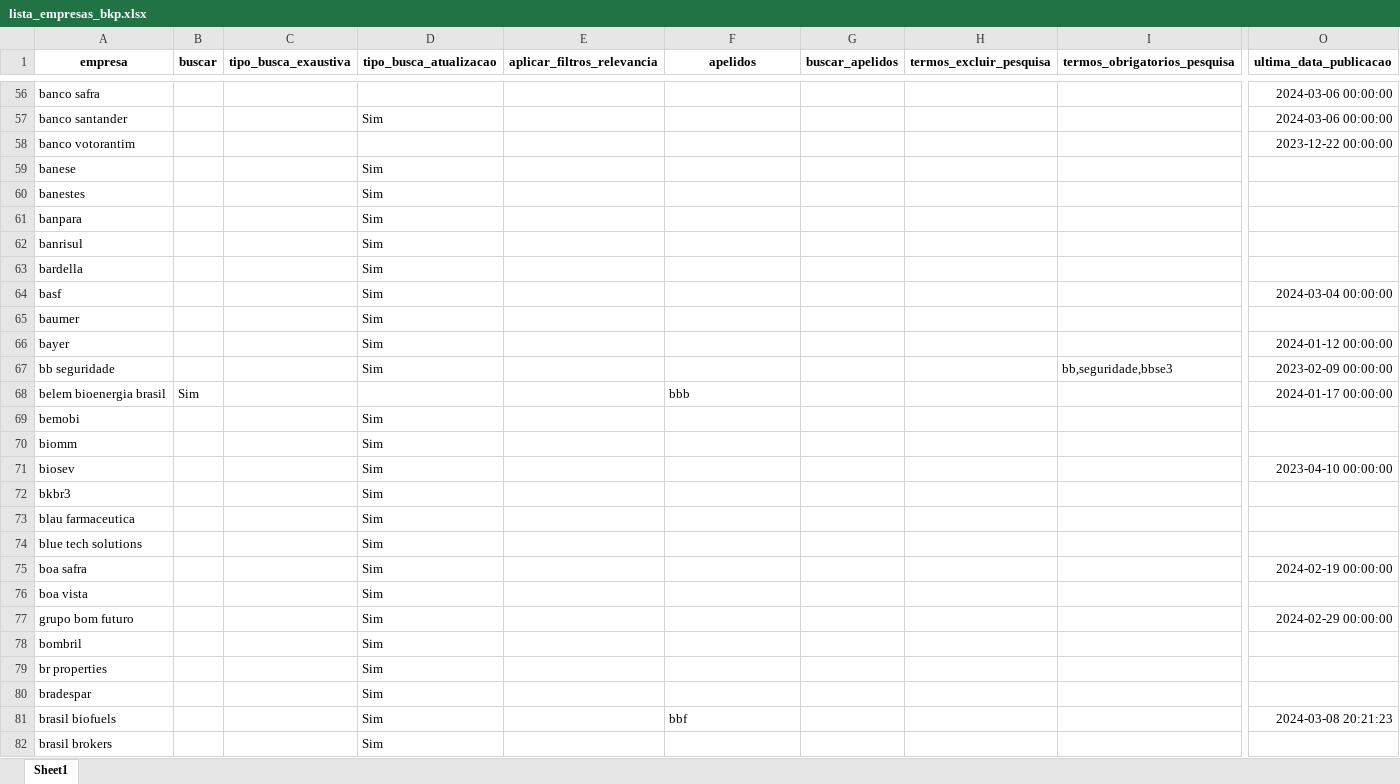
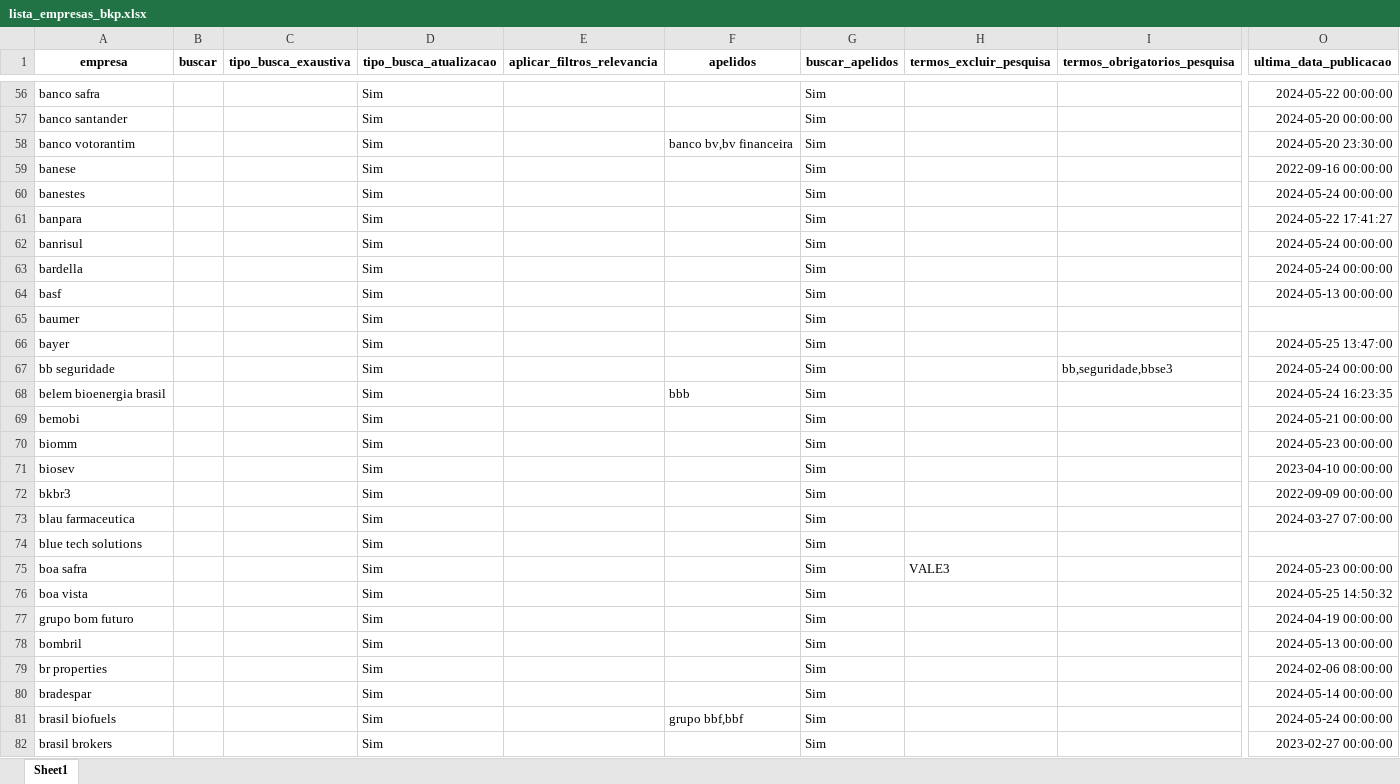
Before and after one commit to danielsaraivaleite/esgnewssentimentgpt, an Excel workbook: datasets/lista_empresas_bkp.xlsx, sheet Sheet1, drawn as a sheet; only a part is shown, gaps mark what is left out; values as stored, in another font and other column widths than the file's, no borders; the diff covers the shown part only; the diff names each change by its address in the sheet, - before the commit and + after, or states it on an @@ line.

```diff
--- a/datasets/lista_empresas_bkp.xlsx (sheet Sheet1)
+++ b/datasets/lista_empresas_bkp.xlsx (sheet Sheet1)
-D56 (tipo_busca_atualizacao): (empty)
+D56 (tipo_busca_atualizacao): Sim
-G56:G82 (buscar_apelidos): (empty)
+G56:G82 (buscar_apelidos): Sim
-O56 (ultima_data_publicacao): 2024-03-06 00:00:00
+O56 (ultima_data_publicacao): 2024-05-22 00:00:00
-O57 (ultima_data_publicacao): 2024-03-06 00:00:00
+O57 (ultima_data_publicacao): 2024-05-20 00:00:00
-D58 (tipo_busca_atualizacao): (empty)
+D58 (tipo_busca_atualizacao): Sim
-F58 (apelidos): (empty)
+F58 (apelidos): banco bv,bv financeira
-O58 (ultima_data_publicacao): 2023-12-22 00:00:00
+O58 (ultima_data_publicacao): 2024-05-20 23:30:00
-O59 (ultima_data_publicacao): (empty)
+O59 (ultima_data_publicacao): 2022-09-16 00:00:00
-O60 (ultima_data_publicacao): (empty)
+O60 (ultima_data_publicacao): 2024-05-24 00:00:00
-O61 (ultima_data_publicacao): (empty)
+O61 (ultima_data_publicacao): 2024-05-22 17:41:27
-O62:O63 (ultima_data_publicacao): (empty)
+O62:O63 (ultima_data_publicacao): 2024-05-24 00:00:00
-O64 (ultima_data_publicacao): 2024-03-04 00:00:00
+O64 (ultima_data_publicacao): 2024-05-13 00:00:00
-O66 (ultima_data_publicacao): 2024-01-12 00:00:00
+O66 (ultima_data_publicacao): 2024-05-25 13:47:00
-O67 (ultima_data_publicacao): 2023-02-09 00:00:00
+O67 (ultima_data_publicacao): 2024-05-24 00:00:00
-B68 (buscar): Sim
+B68 (buscar): (empty)
-D68 (tipo_busca_atualizacao): (empty)
+D68 (tipo_busca_atualizacao): Sim
-O68 (ultima_data_publicacao): 2024-01-17 00:00:00
+O68 (ultima_data_publicacao): 2024-05-24 16:23:35
-O69 (ultima_data_publicacao): (empty)
+O69 (ultima_data_publicacao): 2024-05-21 00:00:00
-O70 (ultima_data_publicacao): (empty)
+O70 (ultima_data_publicacao): 2024-05-23 00:00:00
-O72 (ultima_data_publicacao): (empty)
+O72 (ultima_data_publicacao): 2022-09-09 00:00:00
-O73 (ultima_data_publicacao): (empty)
+O73 (ultima_data_publicacao): 2024-03-27 07:00:00
-H75 (termos_excluir_pesquisa): (empty)
+H75 (termos_excluir_pesquisa): VALE3
-O75 (ultima_data_publicacao): 2024-02-19 00:00:00
+O75 (ultima_data_publicacao): 2024-05-23 00:00:00
-O76 (ultima_data_publicacao): (empty)
+O76 (ultima_data_publicacao): 2024-05-25 14:50:32
-O77 (ultima_data_publicacao): 2024-02-29 00:00:00
+O77 (ultima_data_publicacao): 2024-04-19 00:00:00
-O78 (ultima_data_publicacao): (empty)
+O78 (ultima_data_publicacao): 2024-05-13 00:00:00
-O79 (ultima_data_publicacao): (empty)
+O79 (ultima_data_publicacao): 2024-02-06 08:00:00
-O80 (ultima_data_publicacao): (empty)
+O80 (ultima_data_publicacao): 2024-05-14 00:00:00
-F81 (apelidos): bbf
+F81 (apelidos): grupo bbf,bbf
-O81 (ultima_data_publicacao): 2024-03-08 20:21:23
+O81 (ultima_data_publicacao): 2024-05-24 00:00:00
-O82 (ultima_data_publicacao): (empty)
+O82 (ultima_data_publicacao): 2023-02-27 00:00:00
```
Also changed, not shown: 50 added rows, 3 removed rows and 843 edited cells elsewhere in this sheet, datasets/exclusoes_julgamentais.xlsx, datasets/lista_empresas.xlsx, 15 other files.
